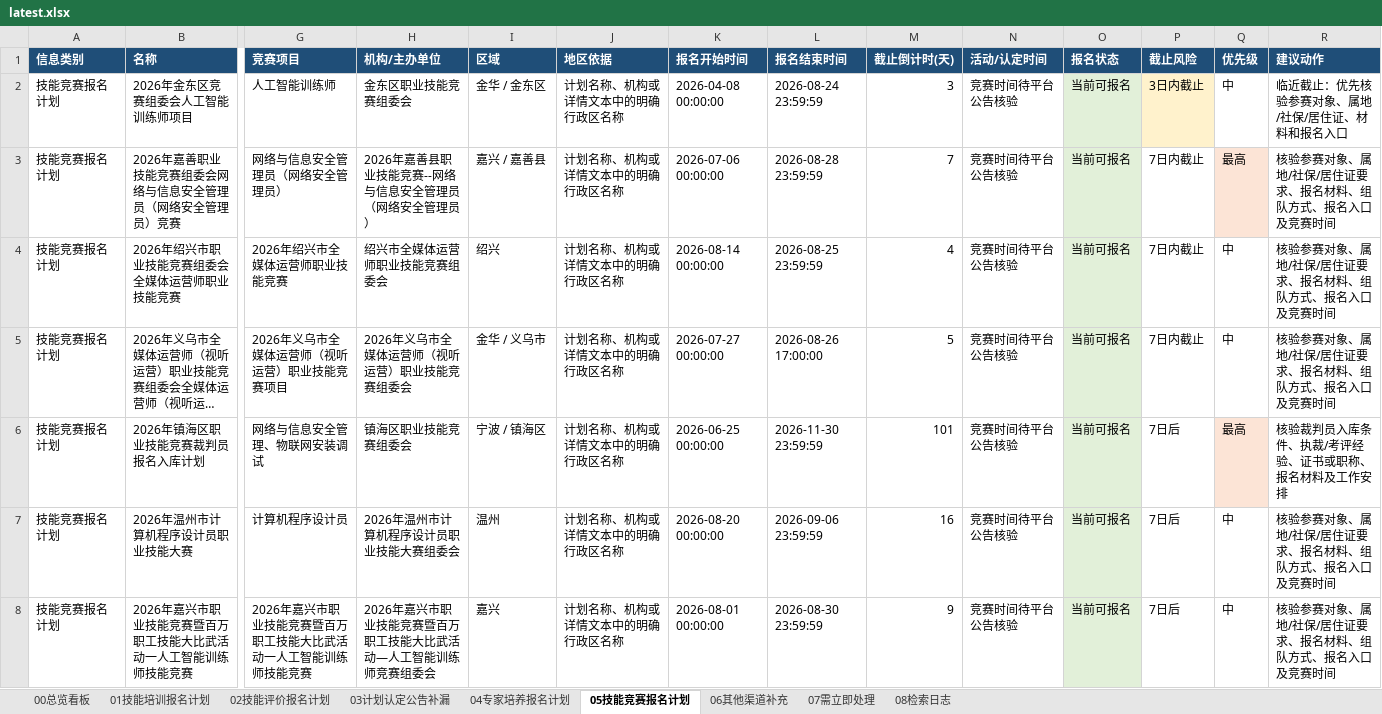
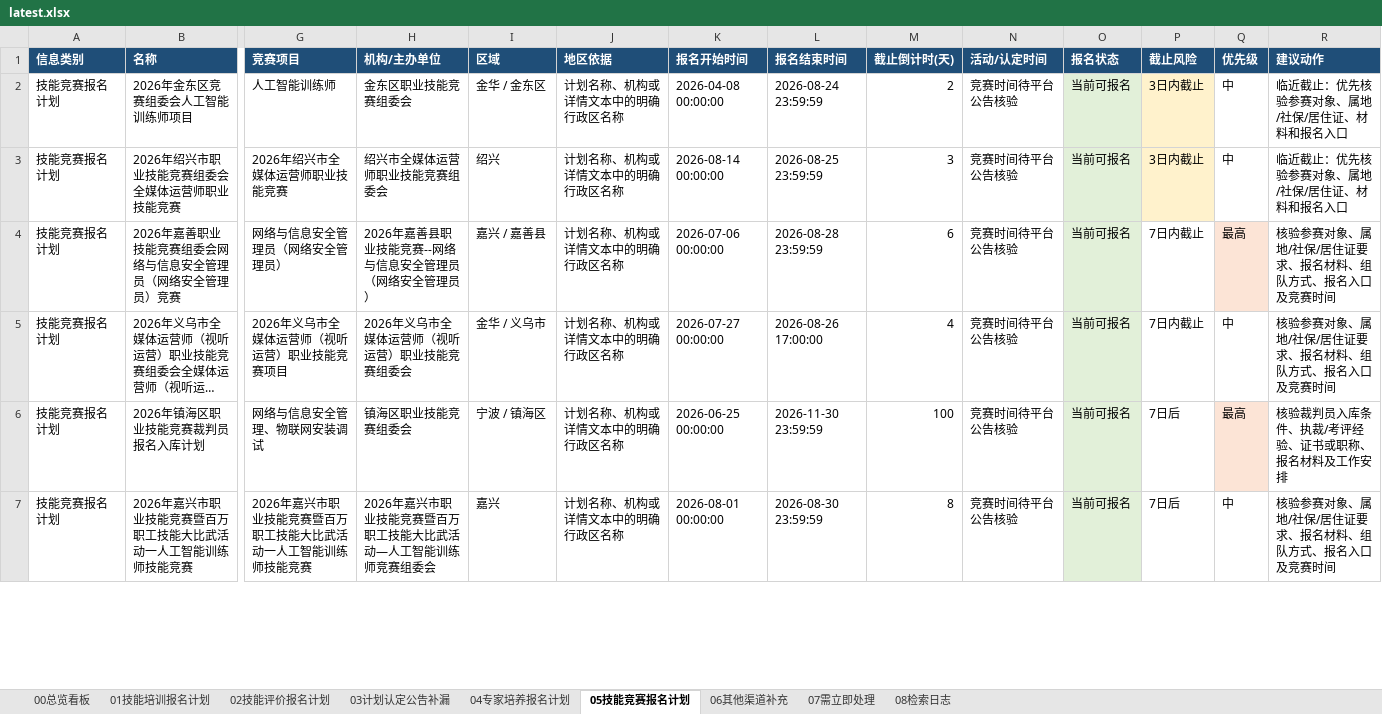
Before and after one commit to Juesann/zhejiang-skill-daily, an Excel workbook: latest.xlsx, sheet 05技能竞赛报名计划, drawn as a sheet; only a part is shown, gaps mark what is left out; long unchanged cells end in …; values as stored, in another font and other column widths than the file's, no borders; removed rows and columns are numbered as before the commit, all else as after; rows hold the shown columns only; the diff covers the shown part only; the diff names each change by its address in the sheet, - before the commit and + after, or states it on an @@ line.

```diff
--- a/latest.xlsx (sheet 05技能竞赛报名计划)
+++ b/latest.xlsx (sheet 05技能竞赛报名计划)
-M2 (截止倒计时(天)): 3
+M2 (截止倒计时(天)): 2
+row 3: 技能竞赛报名计划 | 2026年绍兴市职业技能竞赛组委会全媒体运营师职业技能竞赛 | 2026年绍兴市全媒体运营师职业技能竞赛 | 绍兴市全媒体运营师职业技能竞赛组委会 | 绍兴 | 计划名称、机构或详情文本中的明确行政区名称 | 2026-08-14 00:00:00 | 2026-08-25 23:59:59 | 3 | 竞赛时间待平台公告核验 | 当前可报名 | 3日内截止 | 中 | 临近截止：优先核验参赛对象、属地/社保/居住证、材料和报名入口
-M4 (截止倒计时(天)): 7
+M4 (截止倒计时(天)): 6
-row 4: 技能竞赛报名计划 | 2026年绍兴市职业技能竞赛组委会全媒体运营师职业技能竞赛 | 2026年绍兴市全媒体运营师职业技能竞赛 | 绍兴市全媒体运营师职业技能竞赛组委会 | 绍兴 | 计划名称、机构或详情文本中的明确行政区名称 | 2026-08-14 00:00:00 | 2026-08-25 23:59:59 | 4 | 竞赛时间待平台公告核验 | 当前可报名 | 7日内截止 | 中 | 核验参赛对象、属地/社保/居住证要求、报名材料、组队方式、报名入口及竞赛时间
-M5 (截止倒计时(天)): 5
+M5 (截止倒计时(天)): 4
-M6 (截止倒计时(天)): 101
+M6 (截止倒计时(天)): 100
-row 7: 技能竞赛报名计划 | 2026年温州市计算机程序设计员职业技能大赛 | 计算机程序设计员 | 2026年温州市计算机程序设计员职业技能大赛组委会 | 温州 | 计划名称、机构或详情文本中的明确行政区名称 | 2026-08-20 00:00:00 | 2026-09-06 23:59:59 | 16 | 竞赛时间待平台公告核验 | 当前可报名 | 7日后 | 中 | 核验参赛对象、属地/社保/居住证要求、报名材料、组队方式、报名入口及竞赛时间
-M7 (截止倒计时(天)): 9
+M7 (截止倒计时(天)): 8
```
Also changed, not shown: 1 added row and 6 edited cells elsewhere in this sheet, sheet 01技能培训报名计划, sheet 07需立即处理, sheet 02技能评价报名计划, sheet 08检索日志, sheet 00总览看板, sheet 04专家培养报名计划, 3 other files.
